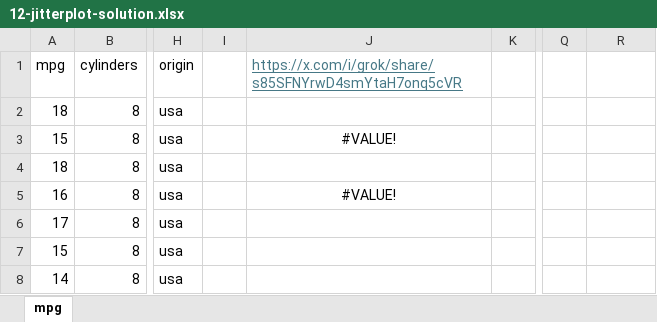
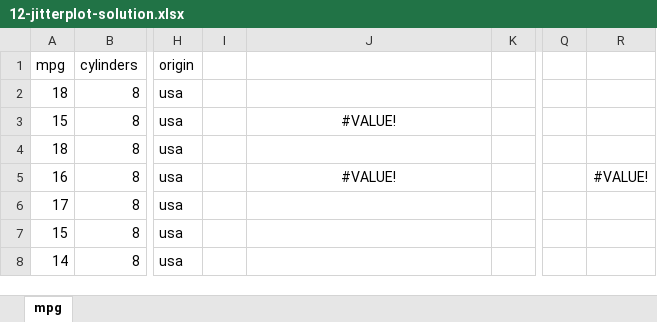
Before and after one commit to stringfestdata/ready-to-go-python-in-excel-use-cases, an Excel workbook: 12-jitterplot/12-jitterplot-solution.xlsx, sheet mpg, drawn as a sheet; only a part is shown, gaps mark what is left out; values as stored, in another font and other column widths than the file's, no borders; charts and pictures and table styles not drawn; the diff names each change by its address in the sheet, - before the commit and + after, or states it on an @@ line.

```diff
--- a/12-jitterplot/12-jitterplot-solution.xlsx (sheet mpg)
+++ b/12-jitterplot/12-jitterplot-solution.xlsx (sheet mpg)
-J1: https://x.com/i/grok/share/s85SFNYrwD4smYtaH7onq5cVR
+J1: (empty)
-R5: (empty)
+R5: #VALUE!
```
Also changed, not shown: charts or pictures, 11-pairplot/11-pairplot.xlsx, 14-jointplot/14-jointplot-solution.xlsx, 2 other files.
